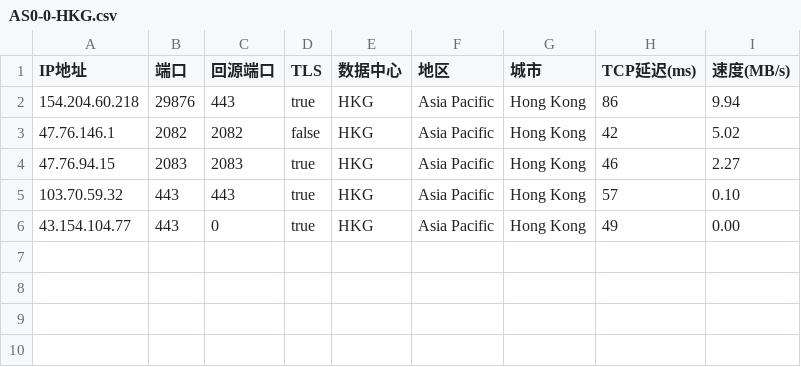
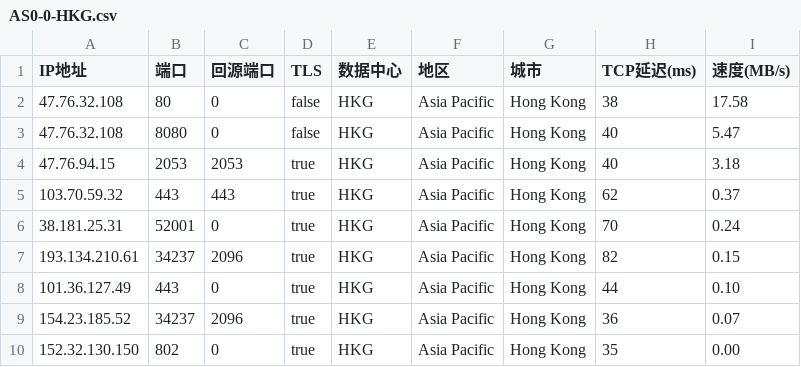
Before and after one commit to wixxm/youxuan, a CSV file: AS0-0-HKG.csv, drawn as a sheet.

Commit message:
Add files via upload

```diff
--- a/AS0-0-HKG.csv
+++ b/AS0-0-HKG.csv
@@ -1,6 +1,10 @@
 IP地址,端口,回源端口,TLS,数据中心,地区,城市,TCP延迟(ms),速度(MB/s)
-154.204.60.218,29876,443,true,HKG,Asia Pacific,Hong Kong,86,9.94
-47.76.146.1,2082,2082,false,HKG,Asia Pacific,Hong Kong,42,5.02
-47.76.94.15,2083,2083,true,HKG,Asia Pacific,Hong Kong,46,2.27
-103.70.59.32,443,443,true,HKG,Asia Pacific,Hong Kong,57,0.10
-43.154.104.77,443,0,true,HKG,Asia Pacific,Hong Kong,49,0.00
+47.76.32.108,80,0,false,HKG,Asia Pacific,Hong Kong,38,17.58
+47.76.32.108,8080,0,false,HKG,Asia Pacific,Hong Kong,40,5.47
+47.76.94.15,2053,2053,true,HKG,Asia Pacific,Hong Kong,40,3.18
+103.70.59.32,443,443,true,HKG,Asia Pacific,Hong Kong,62,0.37
+38.181.25.31,52001,0,true,HKG,Asia Pacific,Hong Kong,70,0.24
+193.134.210.61,34237,2096,true,HKG,Asia Pacific,Hong Kong,82,0.15
+101.36.127.49,443,0,true,HKG,Asia Pacific,Hong Kong,44,0.10
+154.23.185.52,34237,2096,true,HKG,Asia Pacific,Hong Kong,36,0.07
+152.32.130.150,802,0,true,HKG,Asia Pacific,Hong Kong,35,0.00
```
